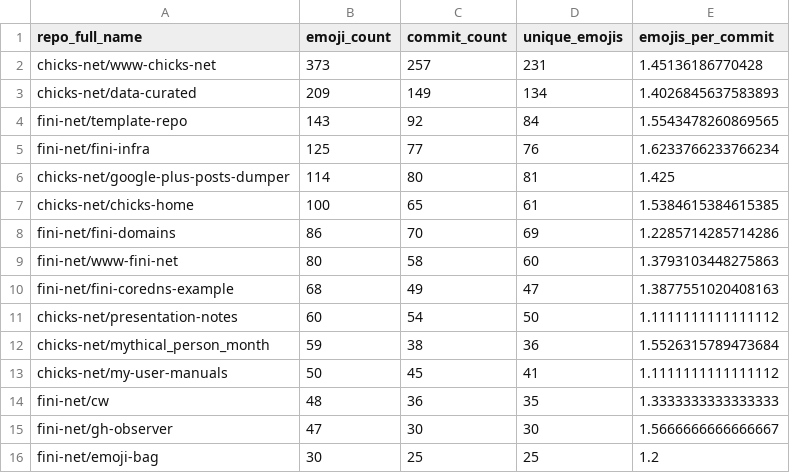
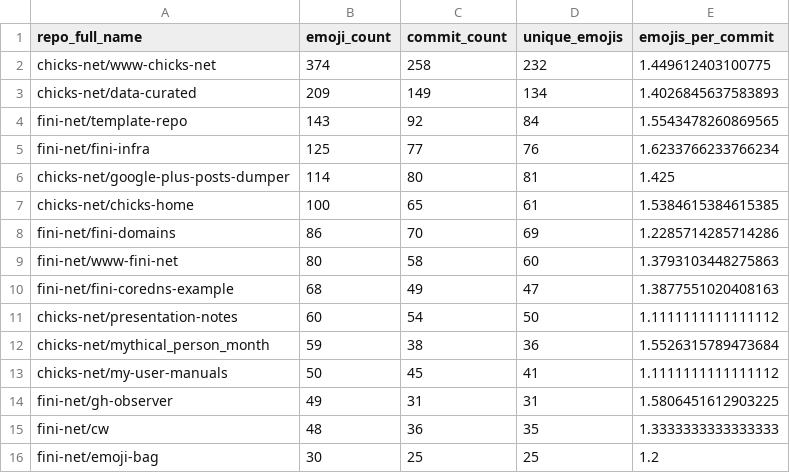
Before and after one commit to chicks-net/data-curated, a CSV file: individuals/chicks/github/commits-analysis/emoji-by-repo.csv, drawn as a sheet.

```diff
--- a/individuals/chicks/github/commits-analysis/emoji-by-repo.csv
+++ b/individuals/chicks/github/commits-analysis/emoji-by-repo.csv
@@ -1,3 +1,3 @@
 repo_full_name,emoji_count,commit_count,unique_emojis,emojis_per_commit
-chicks-net/www-chicks-net,373,257,231,1.45136186770428
+chicks-net/www-chicks-net,374,258,232,1.449612403100775
 chicks-net/data-curated,209,149,134,1.4026845637583893
@@ -13,4 +13,4 @@ chicks-net/mythical_person_month,59,38,36,1.5526315789473684
 chicks-net/my-user-manuals,50,45,41,1.1111111111111112
+fini-net/gh-observer,49,31,31,1.5806451612903225
 fini-net/cw,48,36,35,1.3333333333333333
-fini-net/gh-observer,47,30,30,1.5666666666666667
 fini-net/emoji-bag,30,25,25,1.2
```
Also changed, not shown: individuals/chicks/github/commits-analysis/emoji-frequency.csv, individuals/chicks/github/commits-analysis/emoji-summary.csv, 15 other files.
